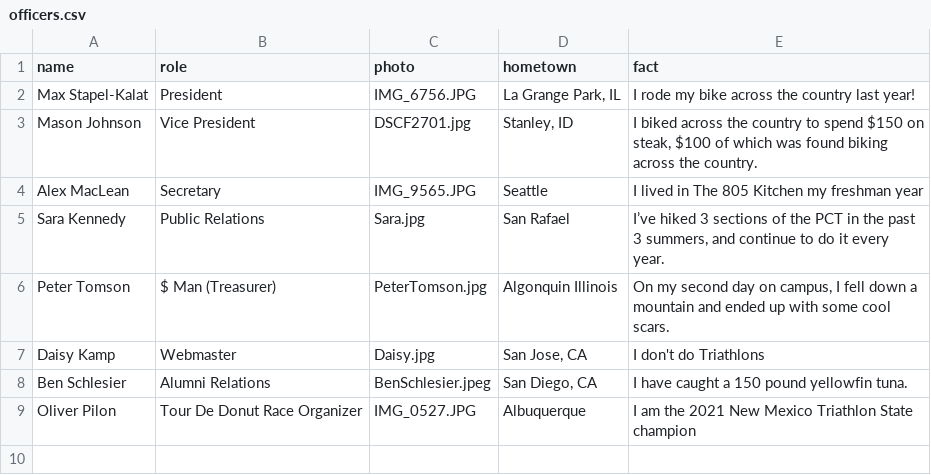
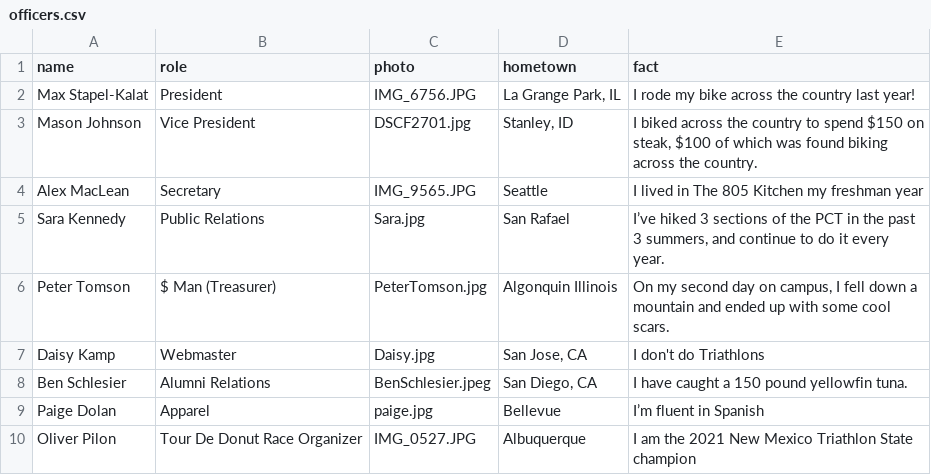
Before and after one commit to CalPolyTriathlon/calpolytriathlon, a CSV file: _data/officers.csv, drawn as a sheet.

```diff
--- a/_data/officers.csv
+++ b/_data/officers.csv
@@ -8,2 +8,3 @@ Daisy Kamp,Webmaster,Daisy.jpg,"San Jose, CA",I don't do Triathlons
 Ben Schlesier,Alumni Relations,BenSchlesier.jpeg,"San Diego, CA",I have caught a 150 pound yellowfin tuna.
+Paige Dolan,Apparel,paige.jpg,Bellevue,I’m fluent in Spanish
 Oliver Pilon,Tour De Donut Race Organizer,IMG_0527.JPG,Albuquerque,I am the 2021 New Mexico Triathlon State champion
```
Also changed, not shown: 3 other files.
